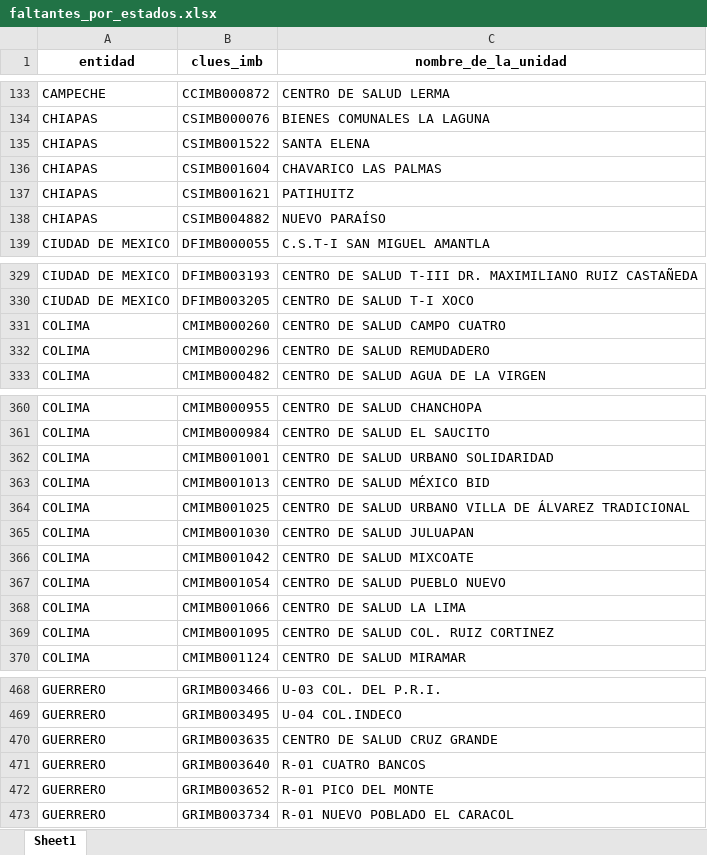
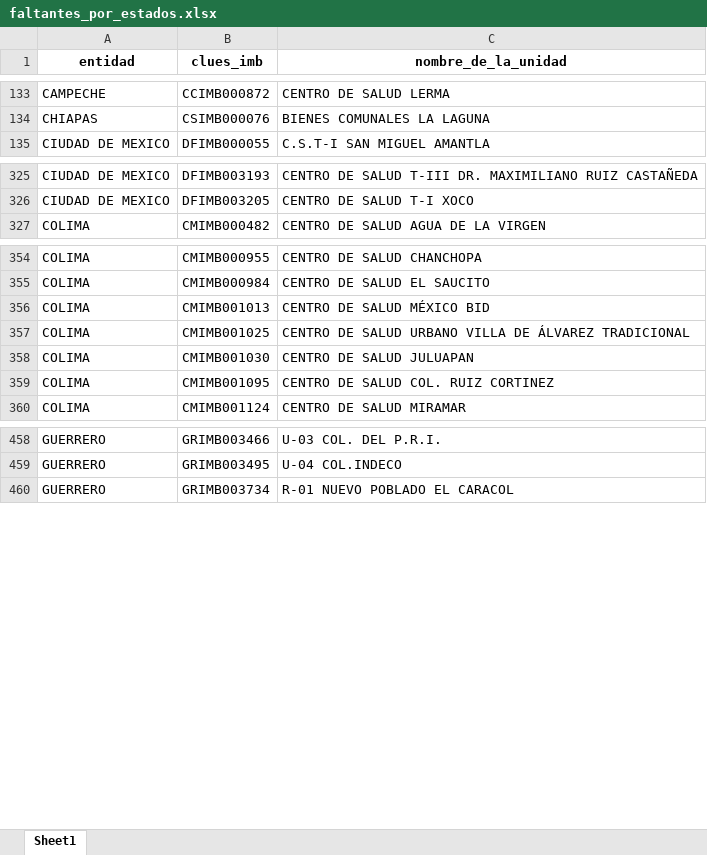
Before and after one commit to servicios-imss-b/informe--de-ang, an Excel workbook: faltantes_por_estados.xlsx, sheet Sheet1, drawn as a sheet; only a part is shown, gaps mark what is left out; values as stored, in another font and other column widths than the file's, no borders; the diff covers the shown part only; the diff names each change by its address in the sheet, - before the commit and + after, or states it on an @@ line.

```diff
--- a/faltantes_por_estados.xlsx (sheet Sheet1)
+++ b/faltantes_por_estados.xlsx (sheet Sheet1)
-row 135: CHIAPAS | CSIMB001522 | SANTA ELENA
-row 136: CHIAPAS | CSIMB001604 | CHAVARICO LAS PALMAS
-row 137: CHIAPAS | CSIMB001621 | PATIHUITZ
-row 138: CHIAPAS | CSIMB004882 | NUEVO PARAÍSO
-row 331: COLIMA | CMIMB000260 | CENTRO DE SALUD CAMPO CUATRO
-row 332: COLIMA | CMIMB000296 | CENTRO DE SALUD REMUDADERO
-row 362: COLIMA | CMIMB001001 | CENTRO DE SALUD URBANO SOLIDARIDAD
-row 366: COLIMA | CMIMB001042 | CENTRO DE SALUD MIXCOATE
-row 367: COLIMA | CMIMB001054 | CENTRO DE SALUD PUEBLO NUEVO
-row 368: COLIMA | CMIMB001066 | CENTRO DE SALUD LA LIMA
-row 470: GUERRERO | GRIMB003635 | CENTRO DE SALUD CRUZ GRANDE
-row 471: GUERRERO | GRIMB003640 | R-01 CUATRO BANCOS
-row 472: GUERRERO | GRIMB003652 | R-01 PICO DEL MONTE
```
Also changed, not shown: 9 removed rows elsewhere in this sheet, tabla_avance.xlsx, tabla_entidades.xlsx, 4 other files.
